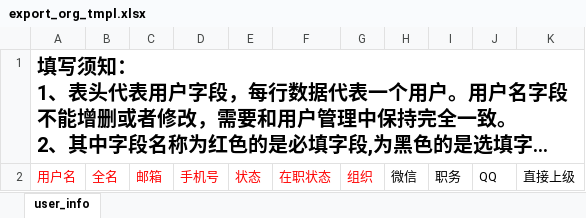
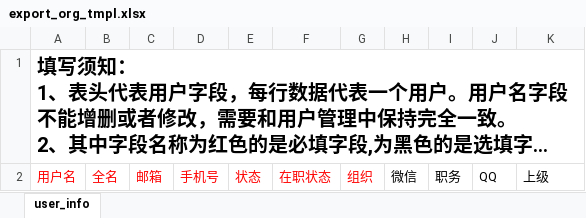
Before and after one commit to TencentBlueKing/bk-user, an Excel workbook: src/saas/media/excel/export_org_tmpl.xlsx, sheet user_info, drawn as a sheet; long unchanged cells end in …; values as stored, in another font and other column widths than the file's, no borders; the diff names each change by its address in the sheet, - before the commit and + after, or states it on an @@ line.

Commit message:
fix: 修复删除 404 问题;增加最近登录字段;修正 excel 导入模版字段名称不对应问题

```diff
--- a/src/saas/media/excel/export_org_tmpl.xlsx (sheet user_info)
+++ b/src/saas/media/excel/export_org_tmpl.xlsx (sheet user_info)
-K2: 直接上级
+K2: 上级
```
Also changed, not shown: 36 other files.
